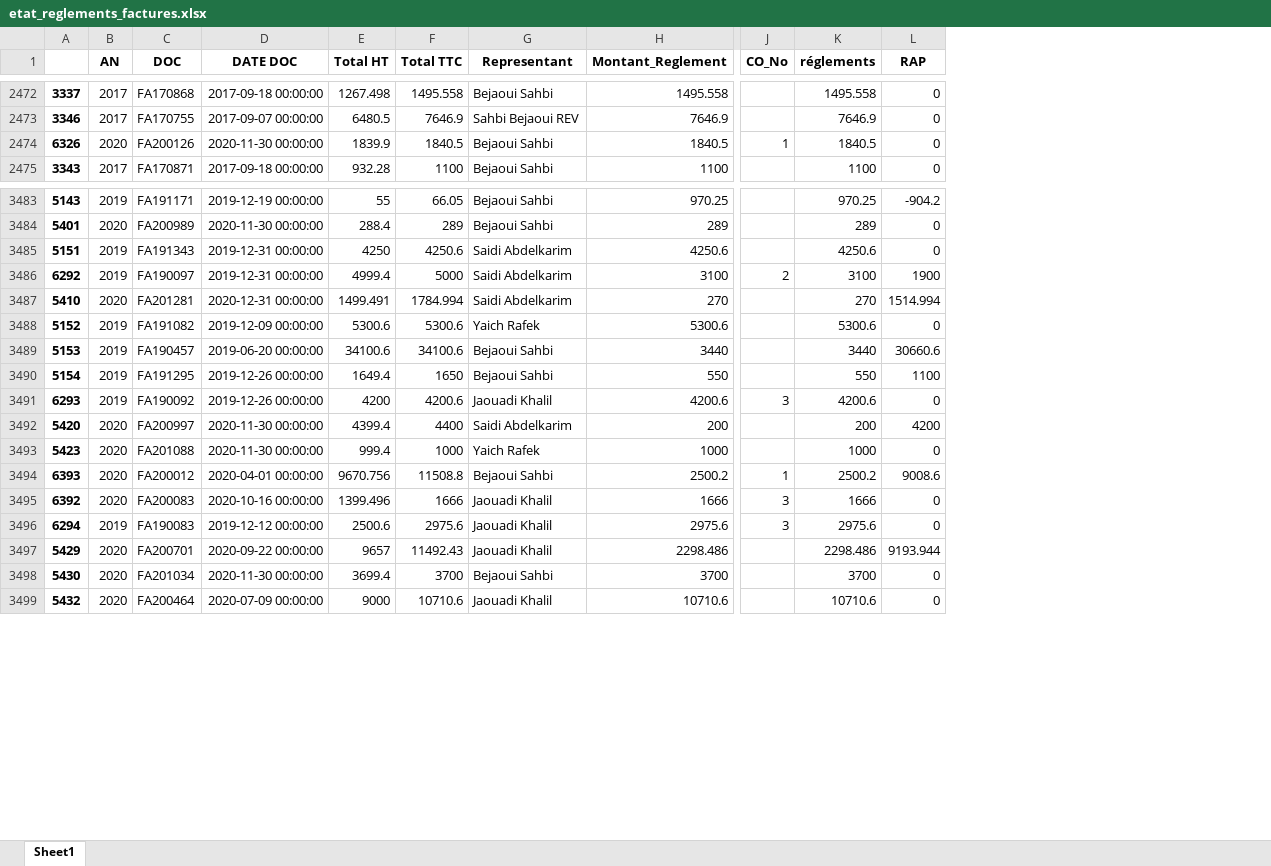
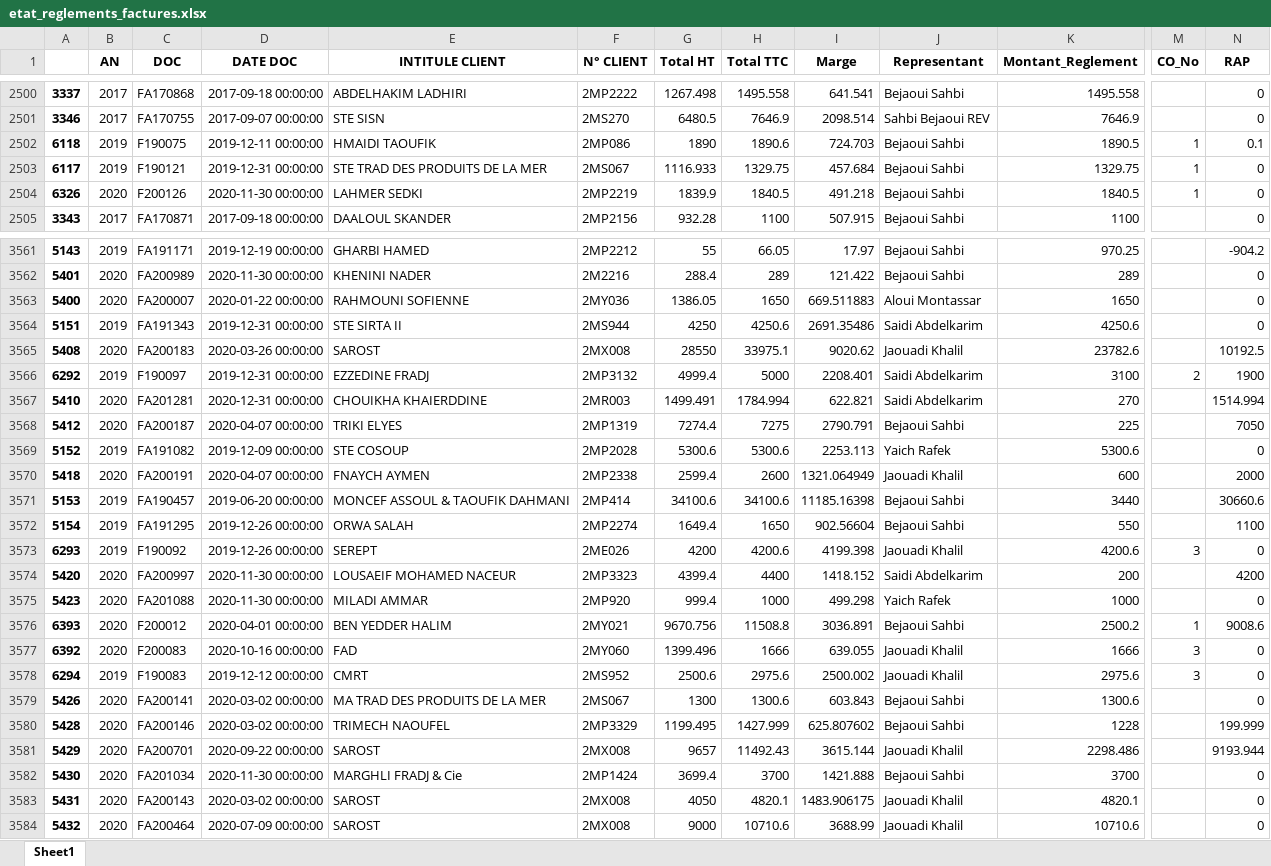
Before and after one commit to abenjemi/Commissions-Calculation, an Excel workbook: etat_reglements_factures.xlsx, sheet Sheet1, drawn as a sheet; only a part is shown, gaps mark what is left out; values as stored, in another font and other column widths than the file's, no borders; removed rows and columns are numbered as before the commit, all else as after; rows hold the shown columns only; the diff covers the shown part only; the diff names each change by its address in the sheet, - before the commit and + after, or states it on an @@ line.

```diff
--- a/etat_reglements_factures.xlsx (sheet Sheet1)
+++ b/etat_reglements_factures.xlsx (sheet Sheet1)
+column E (INTITULE CLIENT), rows 2500-2501: ABDELHAKIM LADHIRI | STE SISN; rows 2504-2505: LAHMER SEDKI | DAALOUL SKANDER; rows 3561-3562: GHARBI HAMED | KHENINI NADER; row 3564: STE SIRTA II; rows 3566-3567: EZZEDINE FRADJ | CHOUIKHA KHAIERDDINE; row 3569: STE COSOUP; rows 3571-3578: MONCEF ASSOUL & TAOUFIK DAHMANI | ORWA SALAH | SEREPT | LOUSAEIF MOHAMED NACEUR | MILADI AMMAR | BEN YEDDER HALIM | FAD | CMRT; rows 3581-3582: SAROST | MARGHLI FRADJ & Cie; row 3584: SAROST
+column F (N° CLIENT), rows 2500-2501: 2MP2222 | 2MS270; rows 2504-2505: 2MP2219 | 2MP2156; rows 3561-3562: 2MP2212 | 2M2216; row 3564: 2MS944; rows 3566-3567: 2MP3132 | 2MR003; row 3569: 2MP2028; rows 3571-3578: 2MP414 | 2MP2274 | 2ME026 | 2MP3323 | 2MP920 | 2MY021 | 2MY060 | 2MS952; rows 3581-3582: 2MX008 | 2MP1424; row 3584: 2MX008
+column I (Marge), rows 2500-2501: 641.541 | 2098.514; rows 2504-2505: 491.218 | 507.915; rows 3561-3562: 17.97 | 121.422; row 3564: 2691.35486; rows 3566-3567: 2208.401 | 622.821; row 3569: 2253.113; rows 3571-3578: 11185.16398 | 902.56604 | 4199.398 | 1418.152 | 499.298 | 3036.891 | 639.055 | 2500.002; rows 3581-3582: 3615.144 | 1421.888; row 3584: 3688.99
-column K (réglements), rows 2472-2475: 1495.558 | 7646.9 | 1840.5 | 1100; rows 3483-3499: 970.25 | 289 | 4250.6 | 3100 | 270 | 5300.6 | 3440 | 550 | 4200.6 | 200 | 1000 | 2500.2 | 1666 | 2975.6 | 2298.486 | 3700 | 10710.6
+row 2502: 6118 | 2019 | F190075 | 2019-12-11 00:00:00 | HMAIDI TAOUFIK | 2MP086 | 1890 | 1890.6 | 724.703 | Bejaoui Sahbi | 1890.5 | 1 | 0.1
+row 2503: 6117 | 2019 | F190121 | 2019-12-31 00:00:00 | STE TRAD DES PRODUITS DE LA MER | 2MS067 | 1116.933 | 1329.75 | 457.684 | Bejaoui Sahbi | 1329.75 | 1 | 0
-C2504 (DOC): FA200126
+C2504 (DOC): F200126
+row 3563: 5400 | 2020 | FA200007 | 2020-01-22 00:00:00 | RAHMOUNI SOFIENNE | 2MY036 | 1386.05 | 1650 | 669.511883 | Aloui Montassar | 1650 |  | 0
+row 3565: 5408 | 2020 | FA200183 | 2020-03-26 00:00:00 | SAROST | 2MX008 | 28550 | 33975.1 | 9020.62 | Jaouadi Khalil | 23782.6 |  | 10192.5
-C3566 (DOC): FA190097
+C3566 (DOC): F190097
+row 3568: 5412 | 2020 | FA200187 | 2020-04-07 00:00:00 | TRIKI ELYES | 2MP1319 | 7274.4 | 7275 | 2790.791 | Bejaoui Sahbi | 225 |  | 7050
+row 3570: 5418 | 2020 | FA200191 | 2020-04-07 00:00:00 | FNAYCH AYMEN | 2MP2338 | 2599.4 | 2600 | 1321.064949 | Jaouadi Khalil | 600 |  | 2000
-C3573 (DOC): FA190092
+C3573 (DOC): F190092
-C3576 (DOC): FA200012
+C3576 (DOC): F200012
-C3577 (DOC): FA200083
+C3577 (DOC): F200083
-C3578 (DOC): FA190083
+C3578 (DOC): F190083
+row 3579: 5426 | 2020 | FA200141 | 2020-03-02 00:00:00 | MA TRAD DES PRODUITS DE LA MER | 2MS067 | 1300 | 1300.6 | 603.843 | Bejaoui Sahbi | 1300.6 |  | 0
+row 3580: 5428 | 2020 | FA200146 | 2020-03-02 00:00:00 | TRIMECH NAOUFEL | 2MP3329 | 1199.495 | 1427.999 | 625.807602 | Bejaoui Sahbi | 1228 |  | 199.999
+row 3583: 5431 | 2020 | FA200143 | 2020-03-02 00:00:00 | SAROST | 2MX008 | 4050 | 4820.1 | 1483.906175 | Jaouadi Khalil | 4820.1 |  | 0
```
Also changed, not shown: 86 added rows and 528 edited cells elsewhere in this sheet, Commissions_BejaouiS_periode_saisie.xlsx, Commissions_SaidiA_periode_saisie.xlsx, 11 other files.
